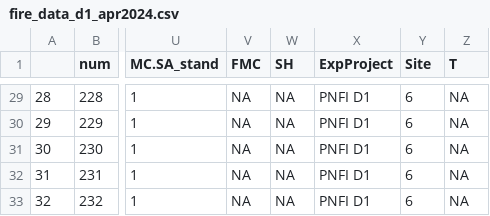
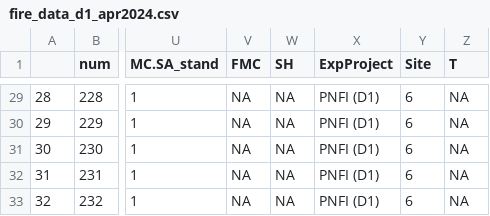
Before and after one commit to Fireecology1/sROS, a CSV file: files/fire_data_d1_apr2024.csv, drawn as a sheet; only a part is shown, gaps mark what is left out; the diff covers the shown part only; the diff names each change by its address in the sheet, - before the commit and + after, or states it on an @@ line.

```diff
--- a/files/fire_data_d1_apr2024.csv
+++ b/files/fire_data_d1_apr2024.csv
-X29:X33 (ExpProject): PNFI D1
+X29:X33 (ExpProject): PNFI (D1)
```
Also changed, not shown: 28 edited cells elsewhere in this file, 2 other files.
